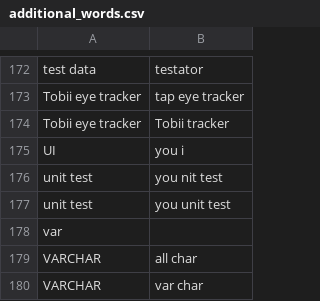
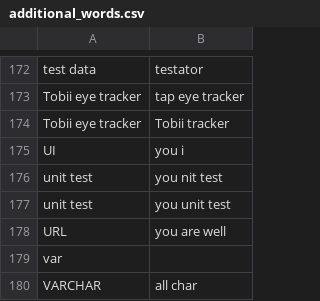
Before and after one commit to CameronSBell/knausj_talon, a CSV file: settings/additional_words.csv, drawn as a sheet; only a part is shown, gaps mark what is left out; the shorter side is filled out with more unchanged rows.

Commit message:
add additional word for URL

```diff
--- a/settings/additional_words.csv
+++ b/settings/additional_words.csv
@@ -177,2 +177,3 @@ unit test,you nit test
 unit test,you unit test
+URL,you are well
 var
```
